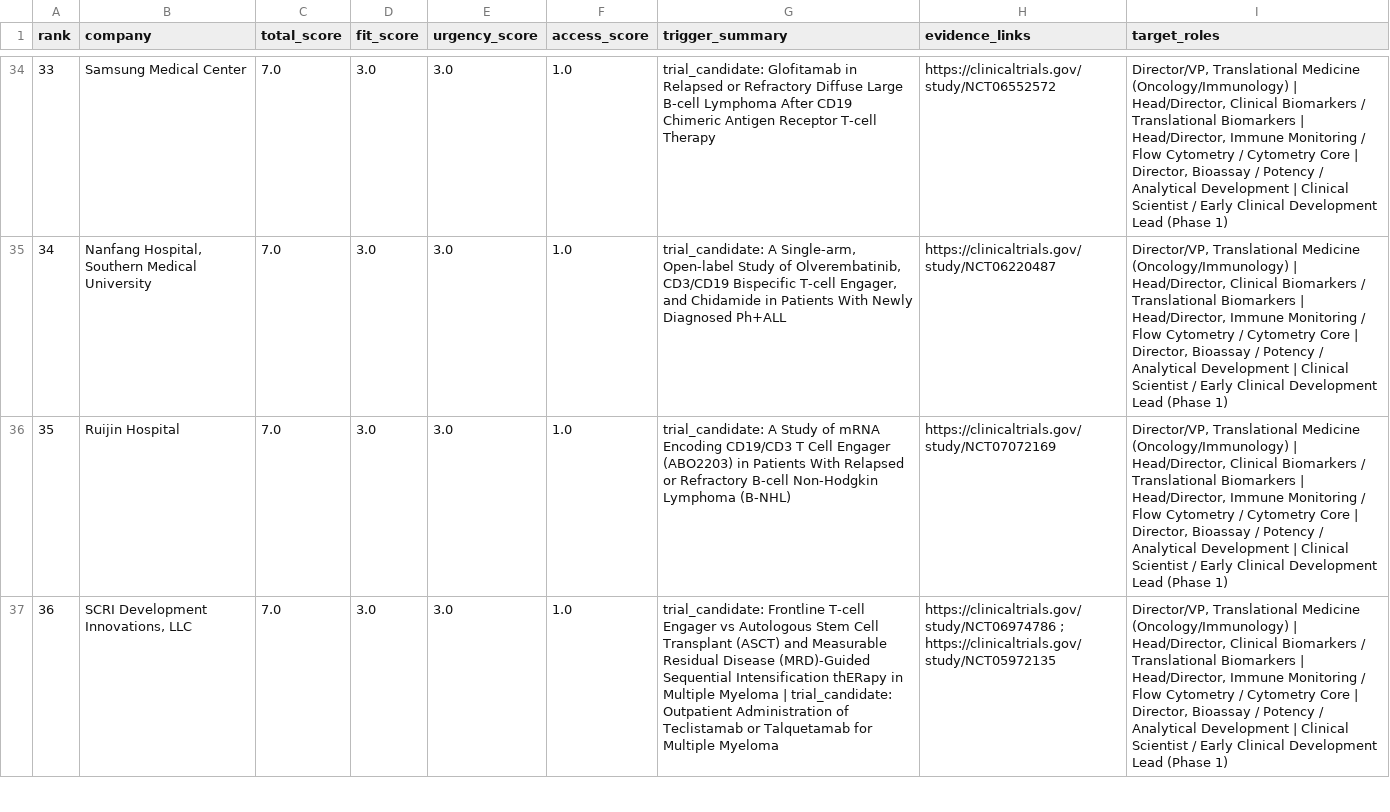
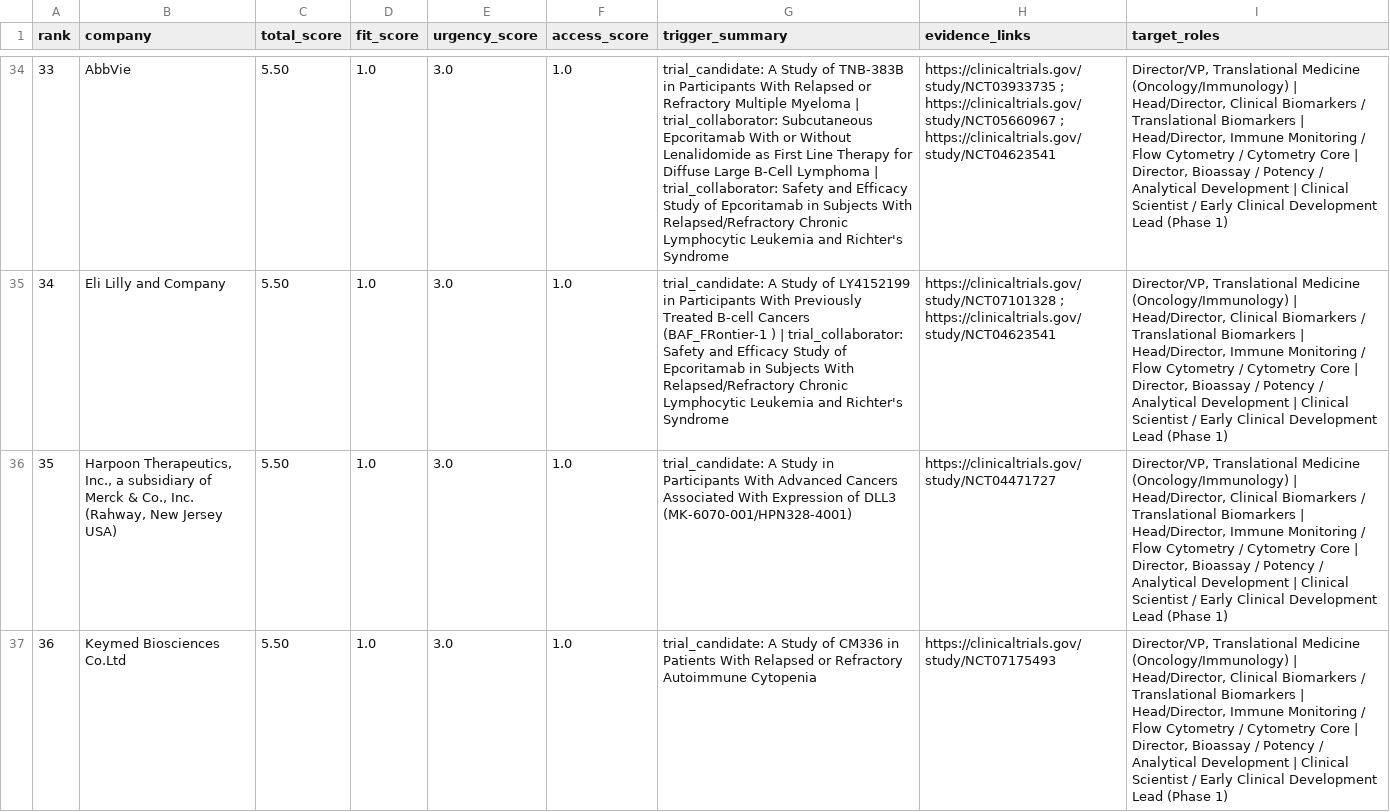
Before and after one commit to ThorfinnThor/radar, a CSV file: exports/latest_top40.csv, drawn as a sheet; only a part is shown, gaps mark what is left out; the diff covers the shown part only; the diff names each change by its address in the sheet, - before the commit and + after, or states it on an @@ line.

Commit message:
Update trigger radar exports

```diff
--- a/exports/latest_top40.csv
+++ b/exports/latest_top40.csv
-B34 (company): Samsung Medical Center
+B34 (company): AbbVie
-C34:C37 (total_score): 7.0
+C34:C37 (total_score): 5.50
-D34:D37 (fit_score): 3.0
+D34:D37 (fit_score): 1.0
-G34 (trigger_summary): trial_candidate: Glofitamab in Relapsed or Refractory Diffuse Large B-cell Lymphoma After CD19 Chimeric Antigen Receptor T-cell Therapy
+G34 (trigger_summary): trial_candidate: A Study of TNB-383B in Participants With Relapsed or Refractory Multiple Myeloma | trial_collaborator: Subcutaneous Epcoritamab With or Without Lenalidomide as First Line Therapy for Diffuse Large B-Cell Lymphoma | trial_collaborator: Safety and Efficacy Study of Epcoritamab in Subjects With Relapsed/Refractory Chronic Lymphocytic Leukemia and Richter's Syndrome
-H34 (evidence_links): https://clinicaltrials.gov/study/NCT06552572
+H34 (evidence_links): https://clinicaltrials.gov/study/NCT03933735 ; https://clinicaltrials.gov/study/NCT05660967 ; https://clinicaltrials.gov/study/NCT04623541
-B35 (company): Nanfang Hospital, Southern Medical University
+B35 (company): Eli Lilly and Company
-G35 (trigger_summary): trial_candidate: A Single-arm, Open-label Study of Olverembatinib, CD3/CD19 Bispecific T-cell Engager, and Chidamide in Patients With Newly Diagnosed Ph+ALL
+G35 (trigger_summary): trial_candidate: A Study of LY4152199 in Participants With Previously Treated B-cell Cancers (BAF_FRontier-1 ) | trial_collaborator: Safety and Efficacy Study of Epcoritamab in Subjects With Relapsed/Refractory Chronic Lymphocytic Leukemia and Richter's Syndrome
-H35 (evidence_links): https://clinicaltrials.gov/study/NCT06220487
+H35 (evidence_links): https://clinicaltrials.gov/study/NCT07101328 ; https://clinicaltrials.gov/study/NCT04623541
-B36 (company): Ruijin Hospital
+B36 (company): Harpoon Therapeutics, Inc., a subsidiary of Merck & Co., Inc. (Rahway, New Jersey USA)
-G36 (trigger_summary): …A Study of mRNA Encoding CD19/CD3 T Cell Engager (ABO2203) in Patients With Relapsed or Refractory B-cell Non-Hodgkin Lymphoma (B-NHL)
+G36 (trigger_summary): …A Study in Participants With Advanced Cancers Associated With Expression of DLL3 (MK-6070-001/HPN328-4001)
-H36 (evidence_links): https://clinicaltrials.gov/study/NCT07072169
+H36 (evidence_links): https://clinicaltrials.gov/study/NCT04471727
-B37 (company): SCRI Development Innovations, LLC
+B37 (company): Keymed Biosciences Co.Ltd
-G37 (trigger_summary): trial_candidate: Frontline T-cell Engager vs Autologous Stem Cell Transplant (ASCT) and Measurable Residual Disease (MRD)-Guided Sequential Intensification thERapy in Multiple Myeloma | trial_candidate: Outpatient Administration of Teclistamab or Talquetamab for Multiple Myeloma
+G37 (trigger_summary): trial_candidate: A Study of CM336 in Patients With Relapsed or Refractory Autoimmune Cytopenia
-H37 (evidence_links): https://clinicaltrials.gov/study/NCT06974786 ; https://clinicaltrials.gov/study/NCT05972135
+H37 (evidence_links): https://clinicaltrials.gov/study/NCT07175493
```
Also changed, not shown: 172 edited cells elsewhere in this file, 3 other files.
